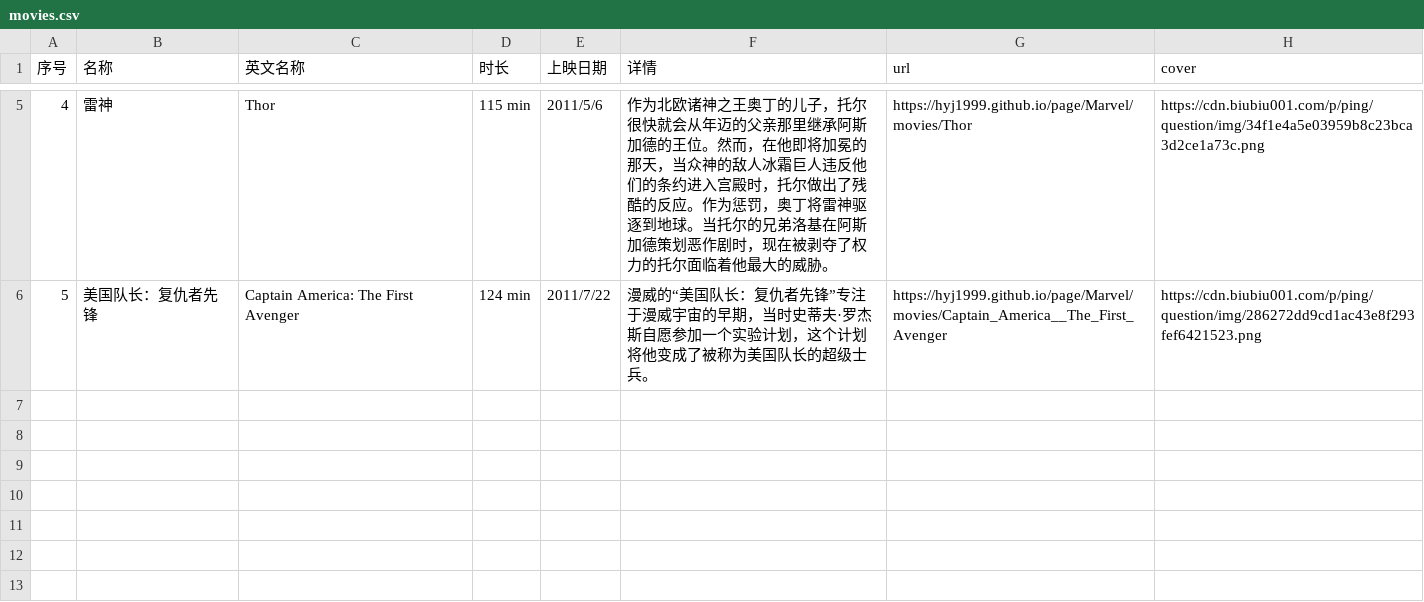
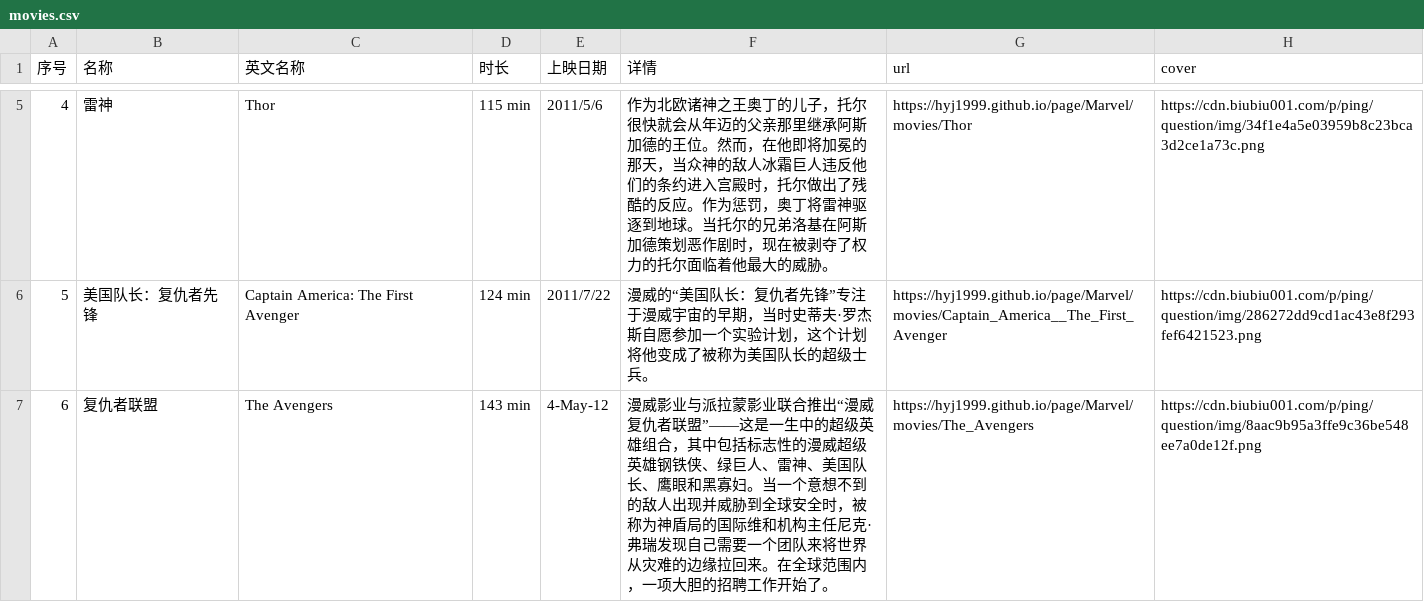
Before and after one commit to hyj1999/page, a CSV file: Marvel/movies/movies.csv, drawn as a sheet; only a part is shown, gaps mark what is left out.

```diff
--- a/Marvel/movies/movies.csv
+++ b/Marvel/movies/movies.csv
@@ -6 +6,2 @@
 5,美国队长：复仇者先锋,Captain America: The First Avenger,124 min,2011/7/22,漫威的“美国队长：复仇者先锋”专注于漫威宇宙的早期，当时史蒂夫·罗杰斯自愿参加一个实验计划，这个计划将他变成了被称为美国队长的超级士兵。,https://hyj1999.github.io/page/Marvel/movies/Captain_America__The_First_Avenger,https://cdn.biubiu001.com/p/ping/question/img/286272dd9cd1ac43e8f293fef6421523.png
+6,复仇者联盟,The Avengers,143 min,4-May-12,漫威影业与派拉蒙影业联合推出“漫威复仇者联盟”——这是一生中的超级英雄组合，其中包括标志性的漫威超级英雄钢铁侠、绿巨人、雷神、美国队长、鹰眼和黑寡妇。当一个意想不到的敌人出现并威胁到全球安全时，被称为神盾局的国际维和机构主任尼克·弗瑞发现自己需要一个团队来将世界从灾难的边缘拉回来。在全球范围内，一项大胆的招聘工作开始了。,https://hyj1999.github.io/page/Marvel/movies/The_Avengers,https://cdn.biubiu001.com/p/ping/question/img/8aac9b95a3ffe9c36be548ee7a0de12f.png
```
Also changed, not shown: 1 other file.
